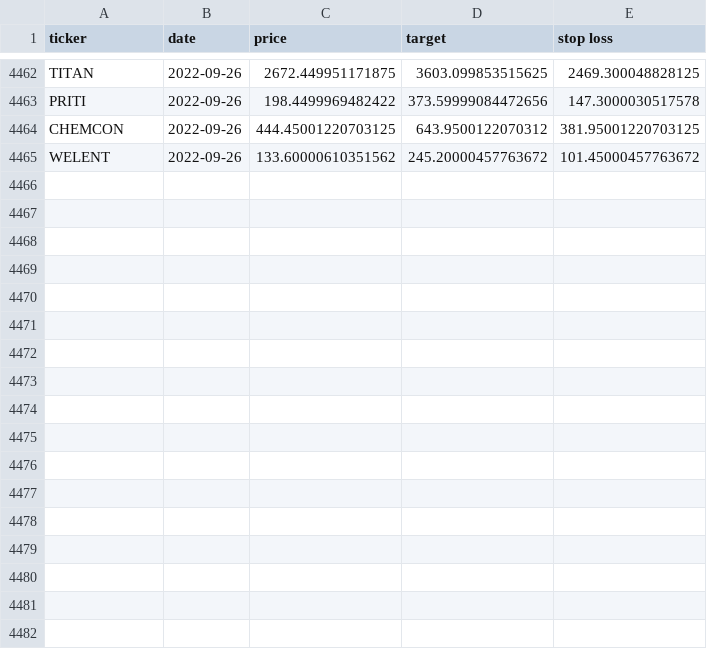
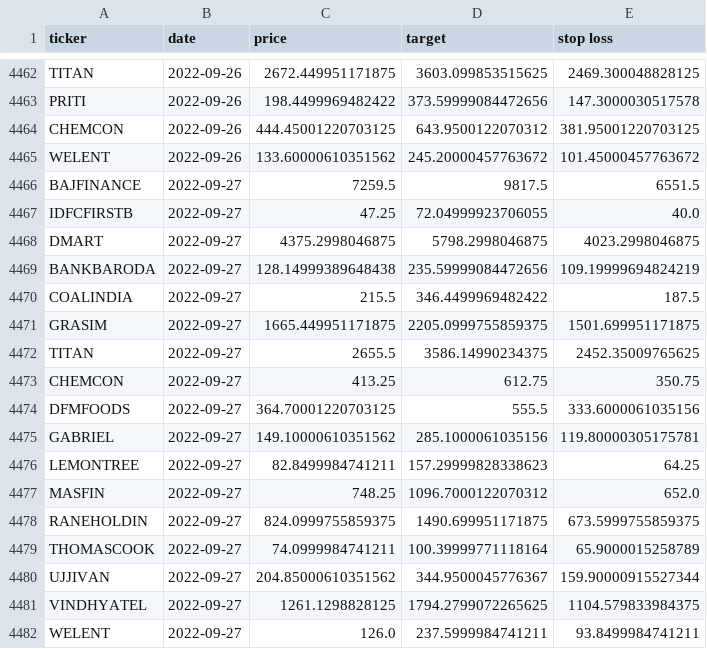
Before and after one commit to sswtlshth/ticker_data, a CSV file: output/relative_strength_data.csv, drawn as a sheet; only a part is shown, gaps mark what is left out; the diff names each change by its address in the sheet, - before the commit and + after, or states it on an @@ line.

Commit message:
automated script

```diff
--- a/output/relative_strength_data.csv
+++ b/output/relative_strength_data.csv
+row 4466: BAJFINANCE | 2022-09-27 | 7259.5 | 9817.5 | 6551.5
+row 4467: IDFCFIRSTB | 2022-09-27 | 47.25 | 72.04999923706055 | 40.0
+row 4468: DMART | 2022-09-27 | 4375.2998046875 | 5798.2998046875 | 4023.2998046875
+row 4469: BANKBARODA | 2022-09-27 | 128.14999389648438 | 235.59999084472656 | 109.19999694824219
+row 4470: COALINDIA | 2022-09-27 | 215.5 | 346.4499969482422 | 187.5
+row 4471: GRASIM | 2022-09-27 | 1665.449951171875 | 2205.0999755859375 | 1501.699951171875
+row 4472: TITAN | 2022-09-27 | 2655.5 | 3586.14990234375 | 2452.35009765625
+row 4473: CHEMCON | 2022-09-27 | 413.25 | 612.75 | 350.75
+row 4474: DFMFOODS | 2022-09-27 | 364.70001220703125 | 555.5 | 333.6000061035156
+row 4475: GABRIEL | 2022-09-27 | 149.10000610351562 | 285.1000061035156 | 119.80000305175781
+row 4476: LEMONTREE | 2022-09-27 | 82.8499984741211 | 157.29999828338623 | 64.25
+row 4477: MASFIN | 2022-09-27 | 748.25 | 1096.7000122070312 | 652.0
+row 4478: RANEHOLDIN | 2022-09-27 | 824.0999755859375 | 1490.699951171875 | 673.5999755859375
+row 4479: THOMASCOOK | 2022-09-27 | 74.0999984741211 | 100.39999771118164 | 65.9000015258789
+row 4480: UJJIVAN | 2022-09-27 | 204.85000610351562 | 344.9500045776367 | 159.90000915527344
+row 4481: VINDHYATEL | 2022-09-27 | 1261.1298828125 | 1794.2799072265625 | 1104.579833984375
+row 4482: WELENT | 2022-09-27 | 126.0 | 237.5999984741211 | 93.8499984741211
```
